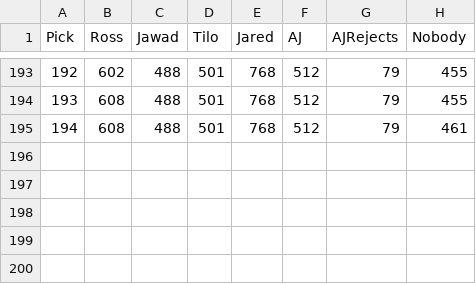
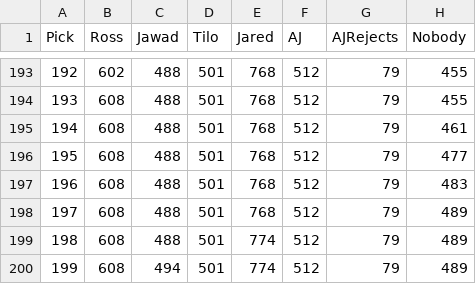
Before and after one commit to zo0o0ot/2021-draft-scorer, a CSV file: draft/leagifyResults.csv, drawn as a sheet; only a part is shown, gaps mark what is left out; the diff names each change by its address in the sheet, - before the commit and + after, or states it on an @@ line.

Commit message:
adds picks through 199

```diff
--- a/draft/leagifyResults.csv
+++ b/draft/leagifyResults.csv
+row 196: 195 | 608 | 488 | 501 | 768 | 512 | 79 | 477
+row 197: 196 | 608 | 488 | 501 | 768 | 512 | 79 | 483
+row 198: 197 | 608 | 488 | 501 | 768 | 512 | 79 | 489
+row 199: 198 | 608 | 488 | 501 | 774 | 512 | 79 | 489
+row 200: 199 | 608 | 494 | 501 | 774 | 512 | 79 | 489
```
Also changed, not shown: draft/nflDraft.csv, draft/schoolResults.csv.
